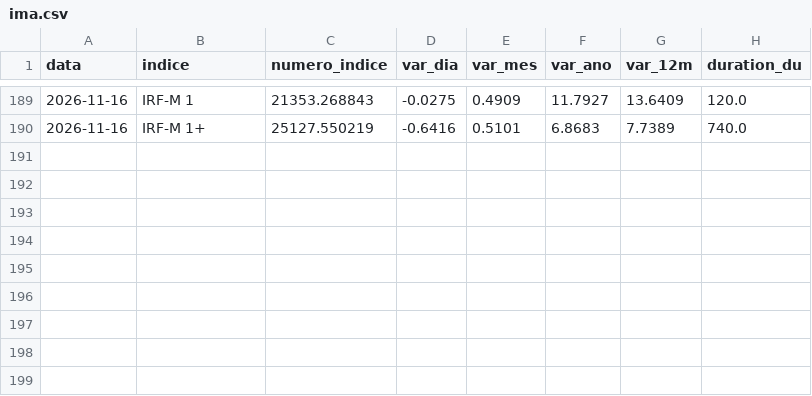
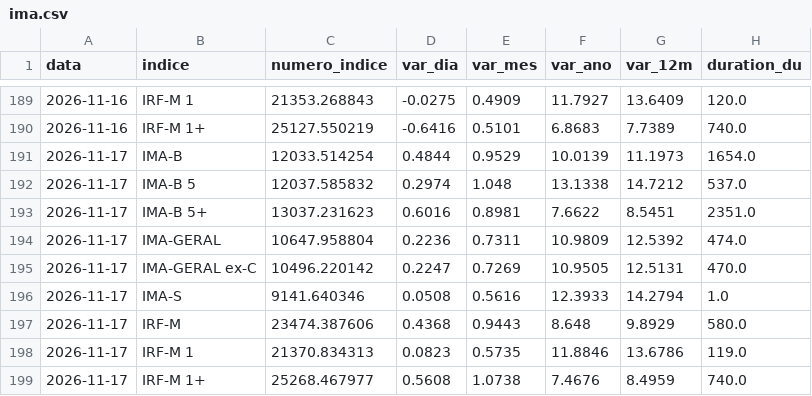
Before and after one commit to pietrosalvador5-boop/painel-previmpa, a CSV file: dados/ima.csv, drawn as a sheet; only a part is shown, gaps mark what is left out; the diff names each change by its address in the sheet, - before the commit and + after, or states it on an @@ line.

```diff
--- a/dados/ima.csv
+++ b/dados/ima.csv
+row 191: 2026-11-17 | IMA-B | 12033.514254 | 0.4844 | 0.9529 | 10.0139 | 11.1973 | 1654.0
+row 192: 2026-11-17 | IMA-B 5 | 12037.585832 | 0.2974 | 1.048 | 13.1338 | 14.7212 | 537.0
+row 193: 2026-11-17 | IMA-B 5+ | 13037.231623 | 0.6016 | 0.8981 | 7.6622 | 8.5451 | 2351.0
+row 194: 2026-11-17 | IMA-GERAL | 10647.958804 | 0.2236 | 0.7311 | 10.9809 | 12.5392 | 474.0
+row 195: 2026-11-17 | IMA-GERAL ex-C | 10496.220142 | 0.2247 | 0.7269 | 10.9505 | 12.5131 | 470.0
+row 196: 2026-11-17 | IMA-S | 9141.640346 | 0.0508 | 0.5616 | 12.3933 | 14.2794 | 1.0
+row 197: 2026-11-17 | IRF-M | 23474.387606 | 0.4368 | 0.9443 | 8.648 | 9.8929 | 580.0
+row 198: 2026-11-17 | IRF-M 1 | 21370.834313 | 0.0823 | 0.5735 | 11.8846 | 13.6786 | 119.0
+row 199: 2026-11-17 | IRF-M 1+ | 25268.467977 | 0.5608 | 1.0738 | 7.4676 | 8.4959 | 740.0
```
Also changed, not shown: dados/bolsa.csv, dados/copom.csv, 3 other files.
